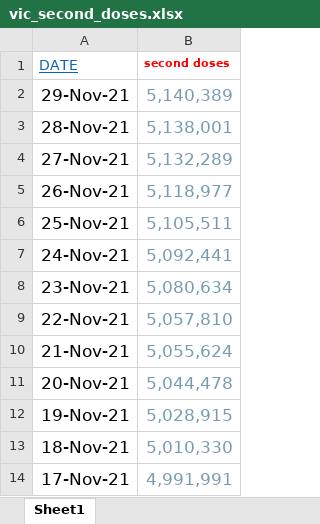
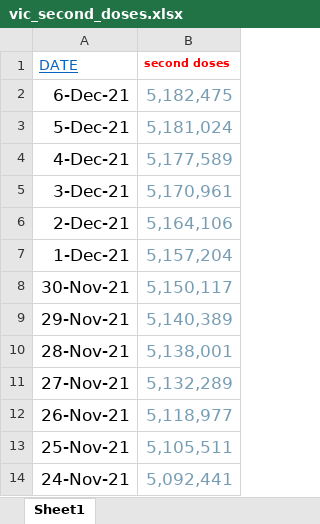
Before and after one commit to aaronschiff/nz-covid, an Excel workbook: data/vic_second_doses.xlsx, sheet Sheet1, drawn as a sheet; only a part is shown; the shorter side is filled out with more unchanged rows; values as stored, in another font and other column widths than the file's, no borders; the diff names each change by its address in the sheet, - before the commit and + after, or states it on an @@ line.

```diff
--- a/data/vic_second_doses.xlsx (sheet Sheet1)
+++ b/data/vic_second_doses.xlsx (sheet Sheet1)
+row 2: 6-Dec-21 | 5,182,475
+row 3: 5-Dec-21 | 5,181,024
+row 4: 4-Dec-21 | 5,177,589
+row 5: 3-Dec-21 | 5,170,961
+row 6: 2-Dec-21 | 5,164,106
+row 7: 1-Dec-21 | 5,157,204
+row 8: 30-Nov-21 | 5,150,117
```
Also changed, not shown: data/nsw_second_doses.xlsx, data/nz_vax_by_date.xlsx, 8 other files.
